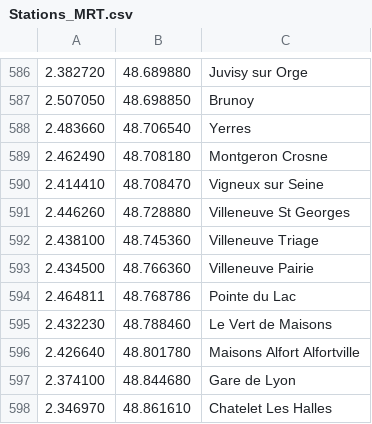
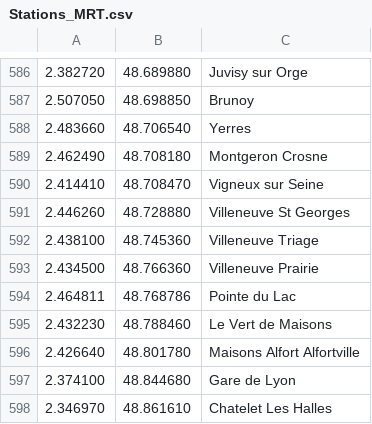
Before and after one commit to davidsan/paris-metro-map, a CSV file: Stations_MRT.csv, drawn as a sheet; only a part is shown, gaps mark what is left out.

```diff
--- a/Stations_MRT.csv
+++ b/Stations_MRT.csv
@@ -592,3 +592,3 @@
 2.438100;48.745360;Villeneuve Triage
-2.434500;48.766360;Villeneuve Pairie
+2.434500;48.766360;Villeneuve Prairie
 2.464811;48.768786;Pointe du Lac
```
Also changed, not shown: Connections_MRT.csv, 6 other files.
